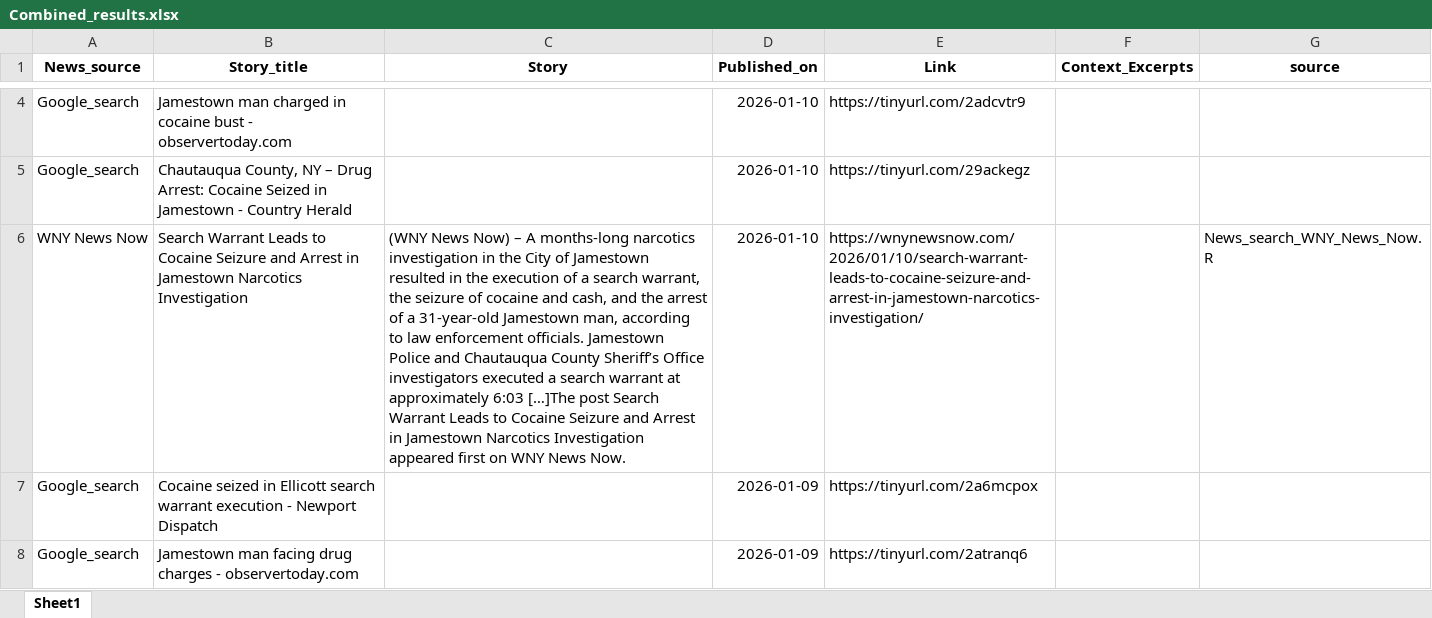
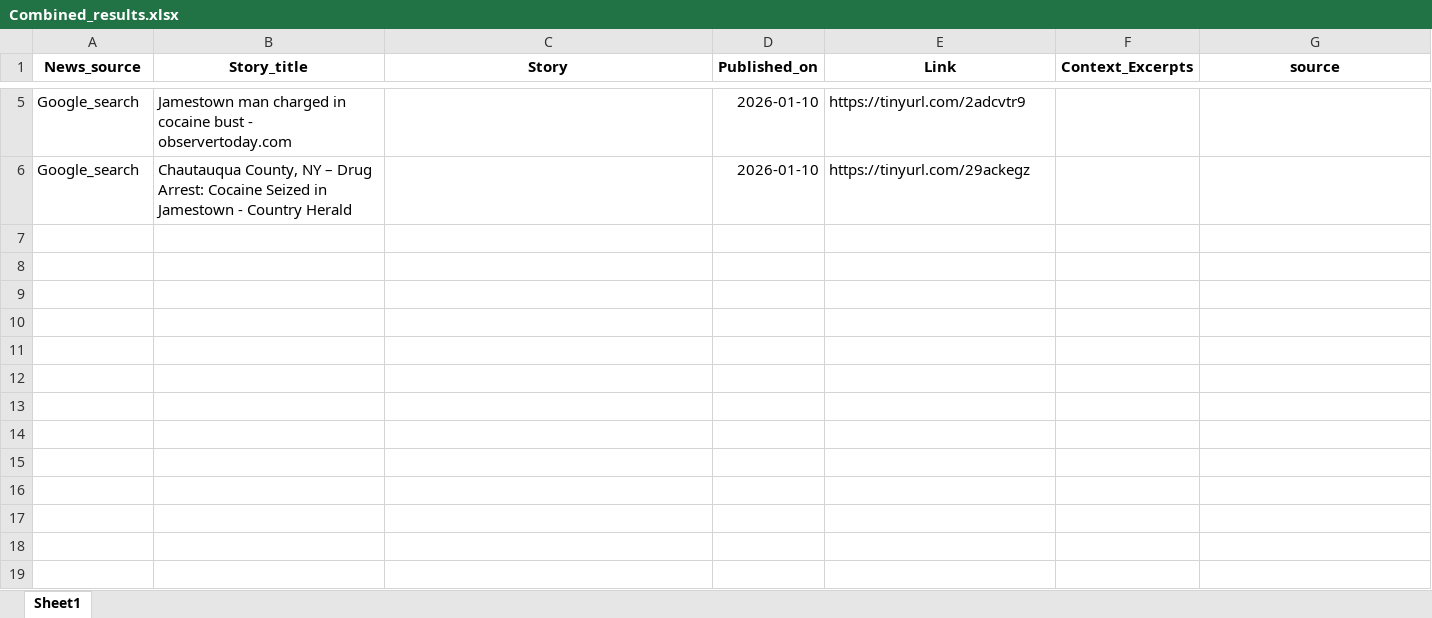
Before and after one commit to twentyandchange/CHQ_Report_W-Tba4YQG, an Excel workbook: Combined_results.xlsx, sheet Sheet1, drawn as a sheet; only a part is shown, gaps mark what is left out; values as stored, in another font and other column widths than the file's, no borders; removed rows and columns are numbered as before the commit, all else as after; the diff covers the shown part only; the diff names each change by its address in the sheet, - before the commit and + after, or states it on an @@ line.

```diff
--- a/Combined_results.xlsx (sheet Sheet1)
+++ b/Combined_results.xlsx (sheet Sheet1)
-row 6: WNY News Now | Search Warrant Leads to Cocaine Seizure and Arrest in Jamestown Narcotics Investigation | (WNY News Now) – A months-long narcotics investigation in the City of Jamestown resulted in the execution of a search warrant, the seizure of cocaine and cash, and the arrest of a 31-year-old Jamestown man, according to law enforcement officials. Jamestown Police and Chautauqua County Sheriff’s Office investigators executed a search warrant at approximately 6:03 […]The post Search Warrant Leads to Cocaine Seizure and Arrest in Jamestown Narcotics Investigation appeared first on WNY News Now. | 2026-01-10 | https://wnynewsnow.com/2026/01/10/search-warrant-leads-to-cocaine-seizure-and-arrest-in-jamestown-narcotics-investigation/ |  | News_search_WNY_News_Now.R
-row 7: Google_search | Cocaine seized in Ellicott search warrant execution - Newport Dispatch |  | 2026-01-09 | https://tinyurl.com/2a6mcpox
-row 8: Google_search | Jamestown man facing drug charges - observertoday.com |  | 2026-01-09 | https://tinyurl.com/2atranq6
```
Also changed, not shown: 1 added row and 2 removed rows elsewhere in this sheet, 7 other files.
